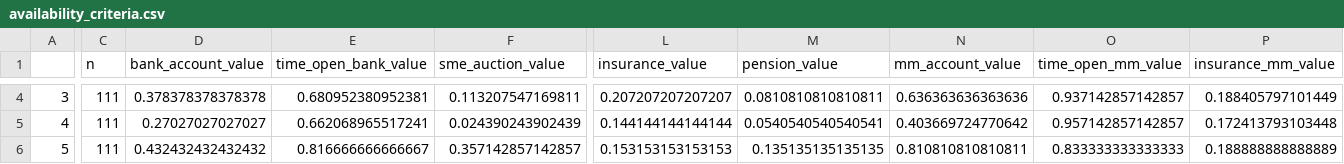
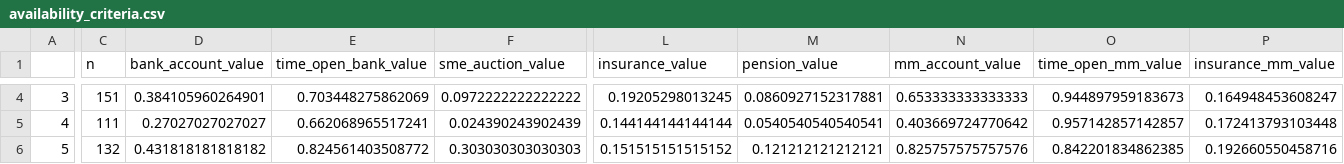
Before and after one commit to beks99/SIVIOgit, a CSV file: availability_criteria.csv, drawn as a sheet; only a part is shown, gaps mark what is left out; the diff covers the shown part only; the diff names each change by its address in the sheet, - before the commit and + after, or states it on an @@ line.

```diff
--- a/availability_criteria.csv
+++ b/availability_criteria.csv
-C4 (n): 111
+C4 (n): 151
-D4 (bank_account_value): 0.378378378378378
+D4 (bank_account_value): 0.384105960264901
-E4 (time_open_bank_value): 0.680952380952381
+E4 (time_open_bank_value): 0.703448275862069
-F4 (sme_auction_value): 0.113207547169811
+F4 (sme_auction_value): 0.0972222222222222
-L4 (insurance_value): 0.207207207207207
+L4 (insurance_value): 0.19205298013245
-M4 (pension_value): 0.0810810810810811
+M4 (pension_value): 0.0860927152317881
-N4 (mm_account_value): 0.636363636363636
+N4 (mm_account_value): 0.653333333333333
-O4 (time_open_mm_value): 0.937142857142857
+O4 (time_open_mm_value): 0.944897959183673
-P4 (insurance_mm_value): 0.188405797101449
+P4 (insurance_mm_value): 0.164948453608247
-C6 (n): 111
+C6 (n): 132
-D6 (bank_account_value): 0.432432432432432
+D6 (bank_account_value): 0.431818181818182
-E6 (time_open_bank_value): 0.816666666666667
+E6 (time_open_bank_value): 0.824561403508772
-F6 (sme_auction_value): 0.357142857142857
+F6 (sme_auction_value): 0.303030303030303
-L6 (insurance_value): 0.153153153153153
+L6 (insurance_value): 0.151515151515152
-M6 (pension_value): 0.135135135135135
+M6 (pension_value): 0.121212121212121
-N6 (mm_account_value): 0.810810810810811
+N6 (mm_account_value): 0.825757575757576
-O6 (time_open_mm_value): 0.833333333333333
+O6 (time_open_mm_value): 0.842201834862385
-P6 (insurance_mm_value): 0.188888888888889
+P6 (insurance_mm_value): 0.192660550458716
```
Also changed, not shown: 132 edited cells elsewhere in this file, barriers_criteria.csv, compliance_criteria.csv, 22 other files.
